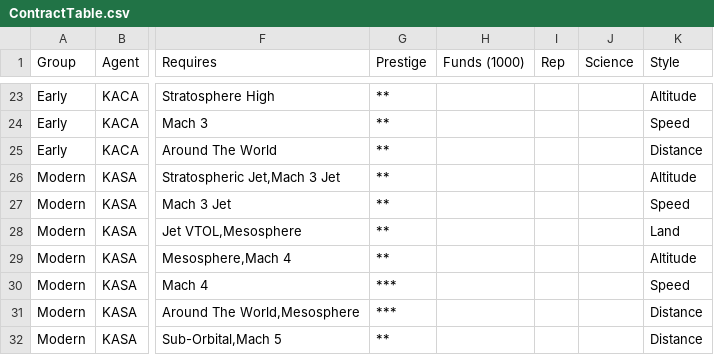
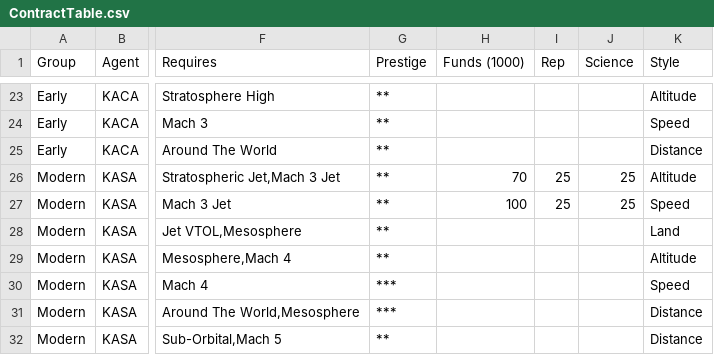
Before and after one commit to harveyt/KPlanes, a CSV file: ContractTable.csv, drawn as a sheet; only a part is shown, gaps mark what is left out; the diff covers the shown part only; the diff names each change by its address in the sheet, - before the commit and + after, or states it on an @@ line.

```diff
--- a/ContractTable.csv
+++ b/ContractTable.csv
-H26 (Funds (1000)): (empty)
+H26 (Funds (1000)): 70
-I26:I27 (Rep): (empty)
+I26:I27 (Rep): 25
-J26:J27 (Science): (empty)
+J26:J27 (Science): 25
-H27 (Funds (1000)): (empty)
+H27 (Funds (1000)): 100
```
Also changed, not shown: 33 edited cells elsewhere in this file, 1 other file.
